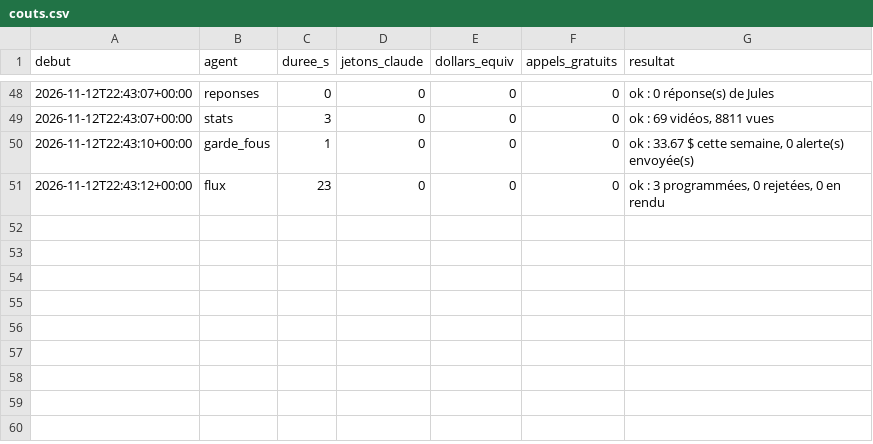
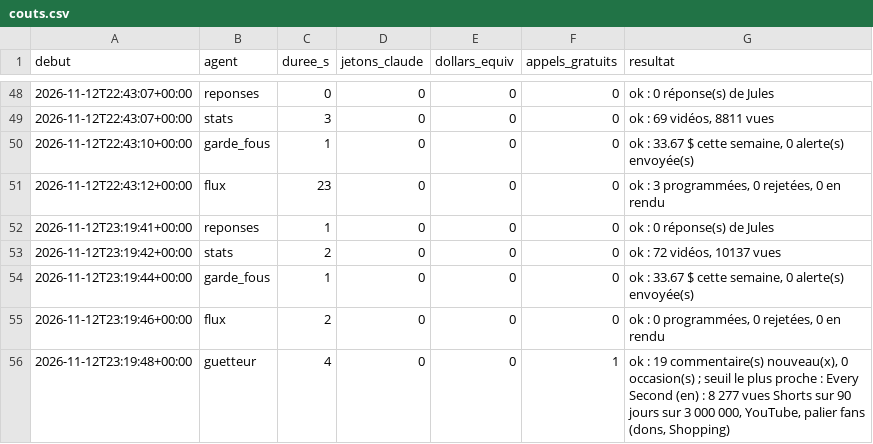
Before and after one commit to sueurhocqjules-droid/agence, a CSV file: registre/couts.csv, drawn as a sheet; only a part is shown, gaps mark what is left out; the diff names each change by its address in the sheet, - before the commit and + after, or states it on an @@ line.

```diff
--- a/registre/couts.csv
+++ b/registre/couts.csv
+row 52: 2026-11-12T23:19:41+00:00 | reponses | 1 | 0 | 0 | 0 | ok : 0 réponse(s) de Jules
+row 53: 2026-11-12T23:19:42+00:00 | stats | 2 | 0 | 0 | 0 | ok : 72 vidéos, 10137 vues
+row 54: 2026-11-12T23:19:44+00:00 | garde_fous | 1 | 0 | 0 | 0 | ok : 33.67 $ cette semaine, 0 alerte(s) envoyée(s)
+row 55: 2026-11-12T23:19:46+00:00 | flux | 2 | 0 | 0 | 0 | ok : 0 programmées, 0 rejetées, 0 en rendu
+row 56: 2026-11-12T23:19:48+00:00 | guetteur | 4 | 0 | 0 | 1 | ok : 19 commentaire(s) nouveau(x), 0 occasion(s) ; seuil le plus proche : Every Second (en) : 8 277 vues Shorts sur 90 jours sur 3 000 000, YouTube, palier fans (dons, Shopping)
```
Also changed, not shown: 7 other files.
